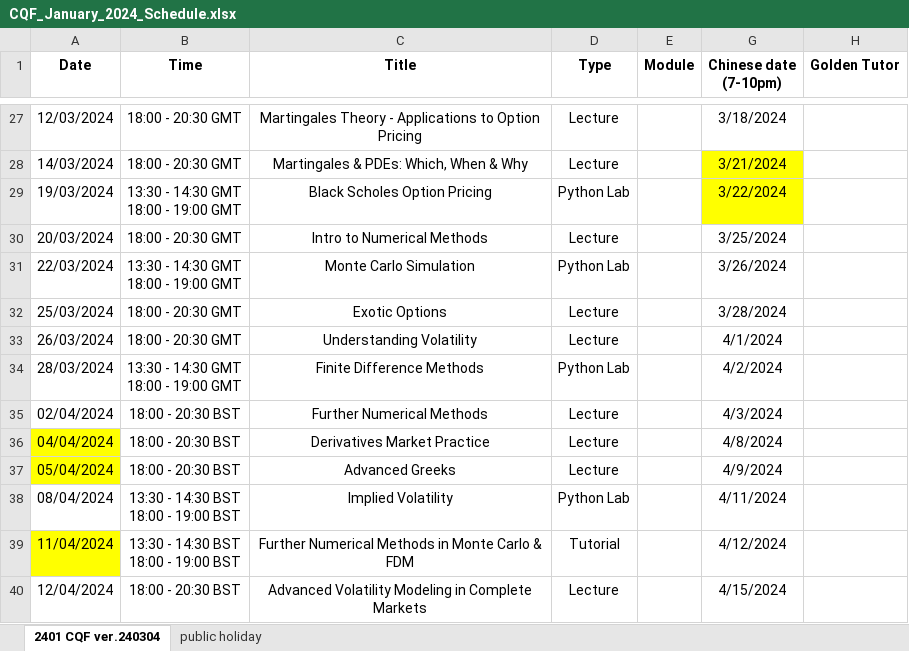
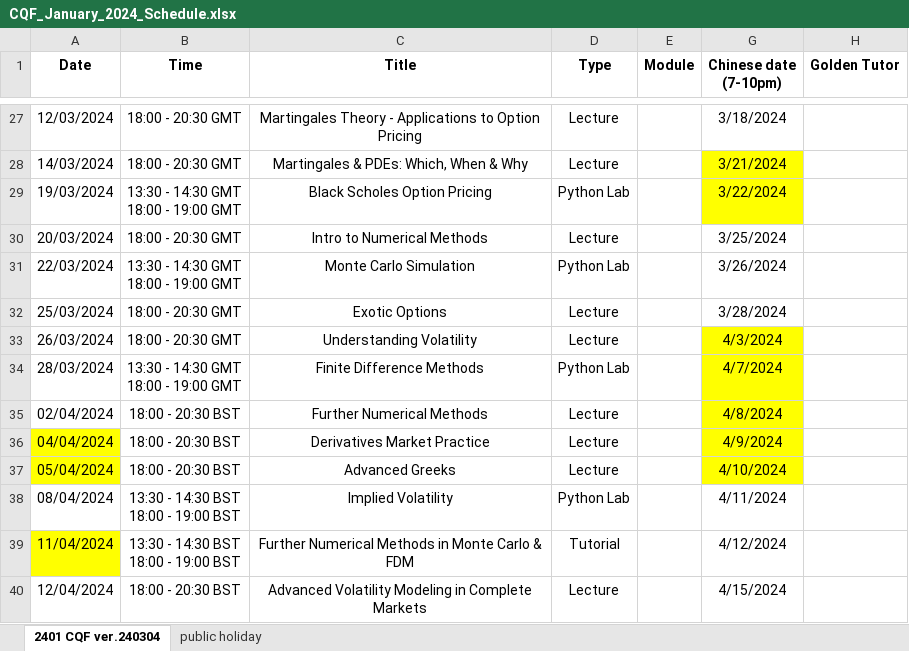
Before and after one commit to AngusFan-GH/cqf_schedule, an Excel workbook: source/CQF_January_2024_Schedule.xlsx, sheet 2401 CQF ver.240304, drawn as a sheet; only a part is shown, gaps mark what is left out; values as stored, in another font and other column widths than the file's, no borders; the diff names each change by its address in the sheet, - before the commit and + after, or states it on an @@ line.

```diff
--- a/source/CQF_January_2024_Schedule.xlsx (sheet 2401 CQF ver.240304)
+++ b/source/CQF_January_2024_Schedule.xlsx (sheet 2401 CQF ver.240304)
-G33 (Chinese date (7-10pm)): 4/1/2024
+G33 (Chinese date (7-10pm)): 4/3/2024
-G33:G37 fill: none
+G33:G37 fill: #FFFF00
-G34 (Chinese date (7-10pm)): 4/2/2024
+G34 (Chinese date (7-10pm)): 4/7/2024
-G35 (Chinese date (7-10pm)): 4/3/2024
+G35 (Chinese date (7-10pm)): 4/8/2024
-G36 (Chinese date (7-10pm)): 4/8/2024
+G36 (Chinese date (7-10pm)): 4/9/2024
-G37 (Chinese date (7-10pm)): 4/9/2024
+G37 (Chinese date (7-10pm)): 4/10/2024
```
Also changed, not shown: charts or pictures, 1 other file.
